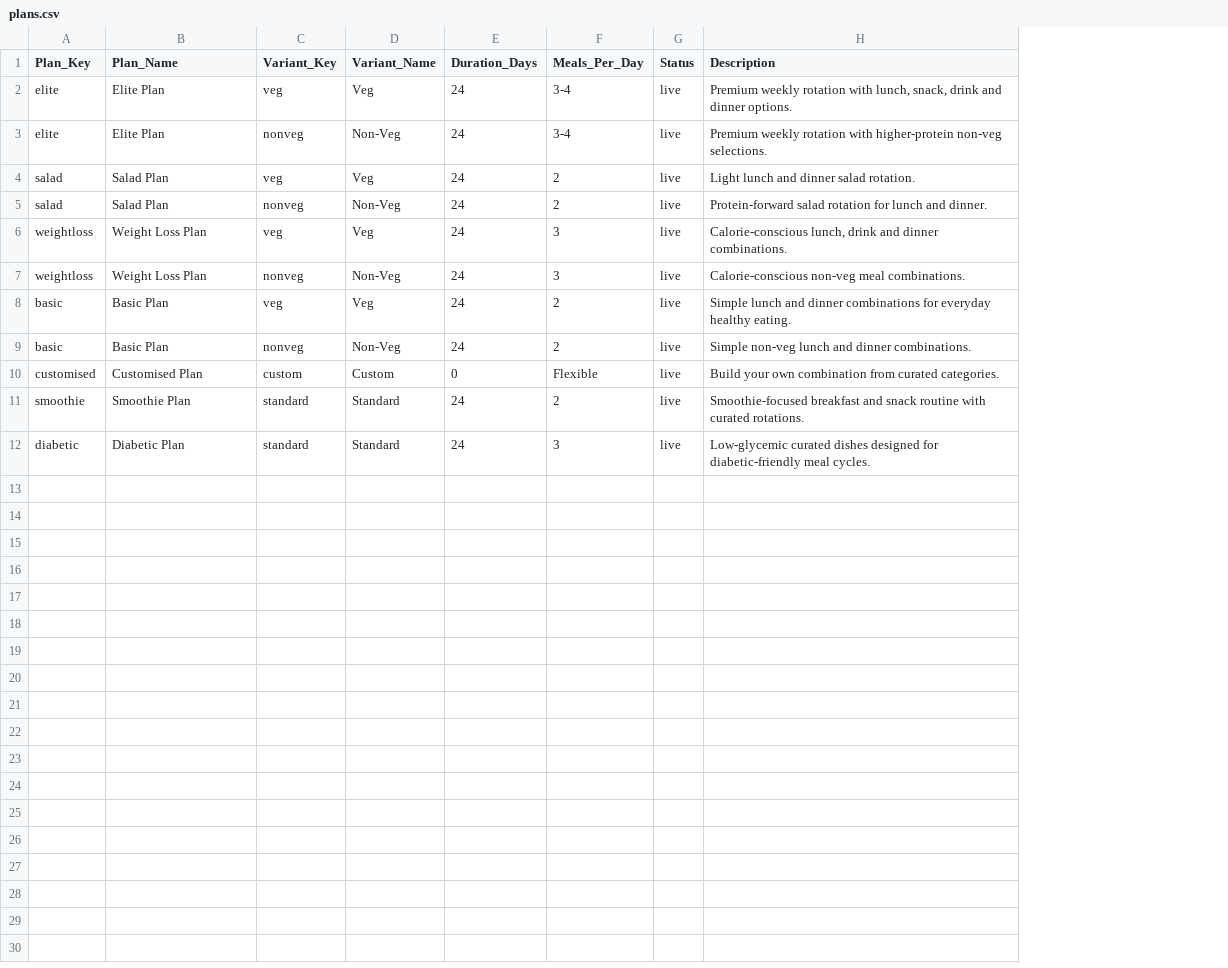
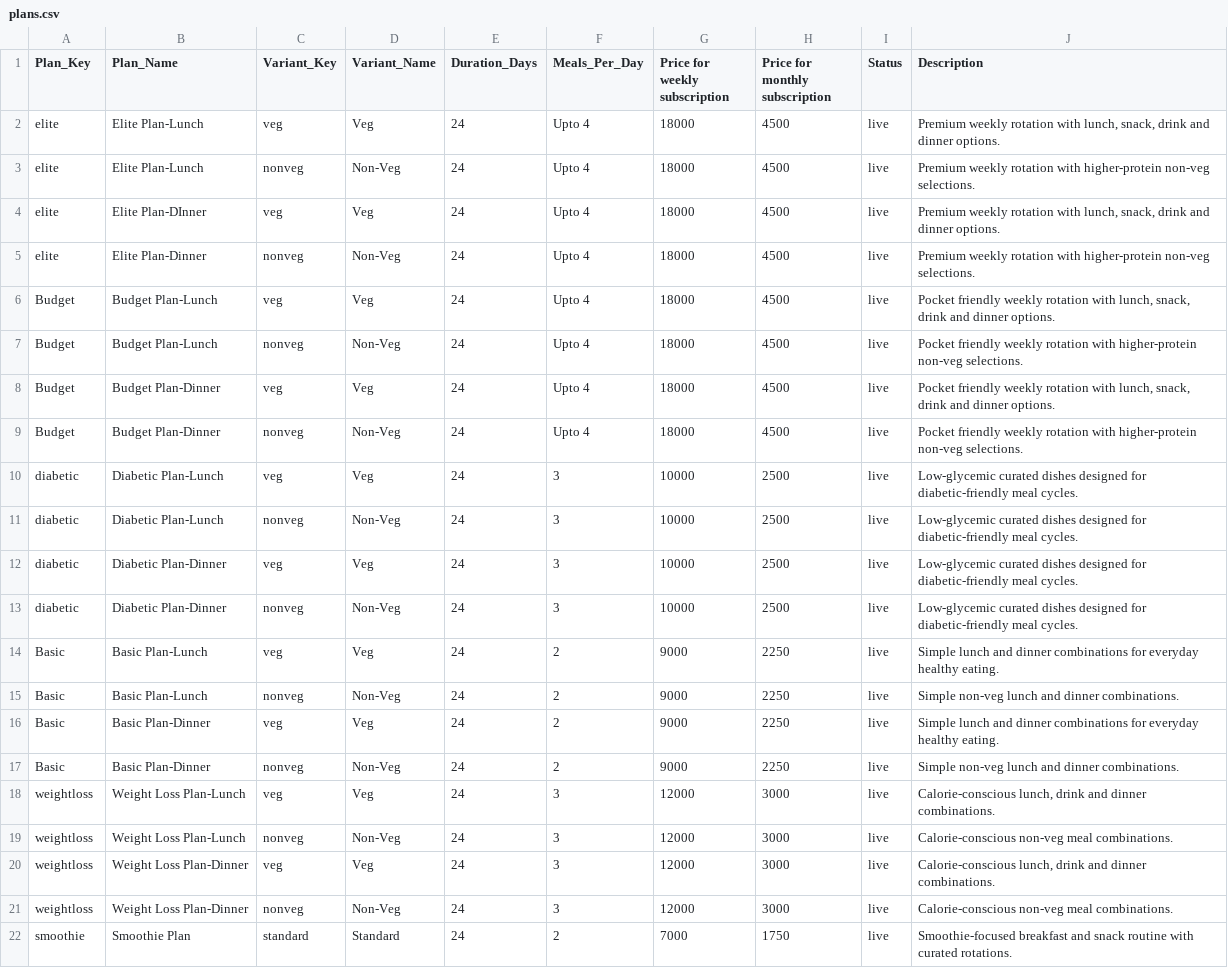
Before and after one commit to anoopspoona/cherisheverybite, a CSV file: plans.csv, drawn as a sheet; removed rows and columns are numbered as before the commit, all else as after; the diff names each change by its address in the sheet, - before the commit and + after, or states it on an @@ line.

Commit message:
Add files via upload

```diff
--- a/plans.csv
+++ b/plans.csv
+column G (Price for weekly subscription), rows 2-3: 18000 | 18000; rows 14-15: 9000 | 9000; rows 18-22: 12000 | 12000 | 12000 | 12000 | 7000
+column H (Price for monthly subscription), rows 2-3: 4500 | 4500; rows 14-15: 2250 | 2250; rows 18-22: 3000 | 3000 | 3000 | 3000 | 1750
-B2:B3 (Plan_Name): Elite Plan
+B2:B3 (Plan_Name): Elite Plan-Lunch
-F2:F3 (Meals_Per_Day): 3-4
+F2:F3 (Meals_Per_Day): Upto 4
+row 4: elite | Elite Plan-DInner | veg | Veg | 24 | Upto 4 | 18000 | 4500 | live | Premium weekly rotation with lunch, snack, drink and dinner options.
+row 5: elite | Elite Plan-Dinner | nonveg | Non-Veg | 24 | Upto 4 | 18000 | 4500 | live | Premium weekly rotation with higher-protein non-veg selections.
+row 6: Budget | Budget Plan-Lunch | veg | Veg | 24 | Upto 4 | 18000 | 4500 | live | Pocket friendly weekly rotation with lunch, snack, drink and dinner options.
+row 7: Budget | Budget Plan-Lunch | nonveg | Non-Veg | 24 | Upto 4 | 18000 | 4500 | live | Pocket friendly weekly rotation with higher-protein non-veg selections.
+row 8: Budget | Budget Plan-Dinner | veg | Veg | 24 | Upto 4 | 18000 | 4500 | live | Pocket friendly weekly rotation with lunch, snack, drink and dinner options.
+row 9: Budget | Budget Plan-Dinner | nonveg | Non-Veg | 24 | Upto 4 | 18000 | 4500 | live | Pocket friendly weekly rotation with higher-protein non-veg selections.
+row 10: diabetic | Diabetic Plan-Lunch | veg | Veg | 24 | 3 | 10000 | 2500 | live | Low-glycemic curated dishes designed for diabetic-friendly meal cycles.
+row 11: diabetic | Diabetic Plan-Lunch | nonveg | Non-Veg | 24 | 3 | 10000 | 2500 | live | Low-glycemic curated dishes designed for diabetic-friendly meal cycles.
+row 12: diabetic | Diabetic Plan-Dinner | veg | Veg | 24 | 3 | 10000 | 2500 | live | Low-glycemic curated dishes designed for diabetic-friendly meal cycles.
+row 13: diabetic | Diabetic Plan-Dinner | nonveg | Non-Veg | 24 | 3 | 10000 | 2500 | live | Low-glycemic curated dishes designed for diabetic-friendly meal cycles.
-A14:A15 (Plan_Key): salad
+A14:A15 (Plan_Key): Basic
-B14:B15 (Plan_Name): Salad Plan
+B14:B15 (Plan_Name): Basic Plan-Lunch
-J14 (Description): Light lunch and dinner salad rotation.
+J14 (Description): Simple lunch and dinner combinations for everyday healthy eating.
-J15 (Description): Protein-forward salad rotation for lunch and dinner.
+J15 (Description): Simple non-veg lunch and dinner combinations.
+row 16: Basic | Basic Plan-Dinner | veg | Veg | 24 | 2 | 9000 | 2250 | live | Simple lunch and dinner combinations for everyday healthy eating.
+row 17: Basic | Basic Plan-Dinner | nonveg | Non-Veg | 24 | 2 | 9000 | 2250 | live | Simple non-veg lunch and dinner combinations.
-B18:B19 (Plan_Name): Weight Loss Plan
+B18:B19 (Plan_Name): Weight Loss Plan-Lunch
-A20:A21 (Plan_Key): basic
+A20:A21 (Plan_Key): weightloss
-B20:B21 (Plan_Name): Basic Plan
+B20:B21 (Plan_Name): Weight Loss Plan-Dinner
-F20:F21 (Meals_Per_Day): 2
+F20:F21 (Meals_Per_Day): 3
-J20 (Description): Simple lunch and dinner combinations for everyday healthy eating.
+J20 (Description): Calorie-conscious lunch, drink and dinner combinations.
-J21 (Description): Simple non-veg lunch and dinner combinations.
+J21 (Description): Calorie-conscious non-veg meal combinations.
-row 10: customised | Customised Plan | custom | Custom | 0 | Flexible | live | Build your own combination from curated categories.
-row 12: diabetic | Diabetic Plan | standard | Standard | 24 | 3 | live | Low-glycemic curated dishes designed for diabetic-friendly meal cycles.
```
